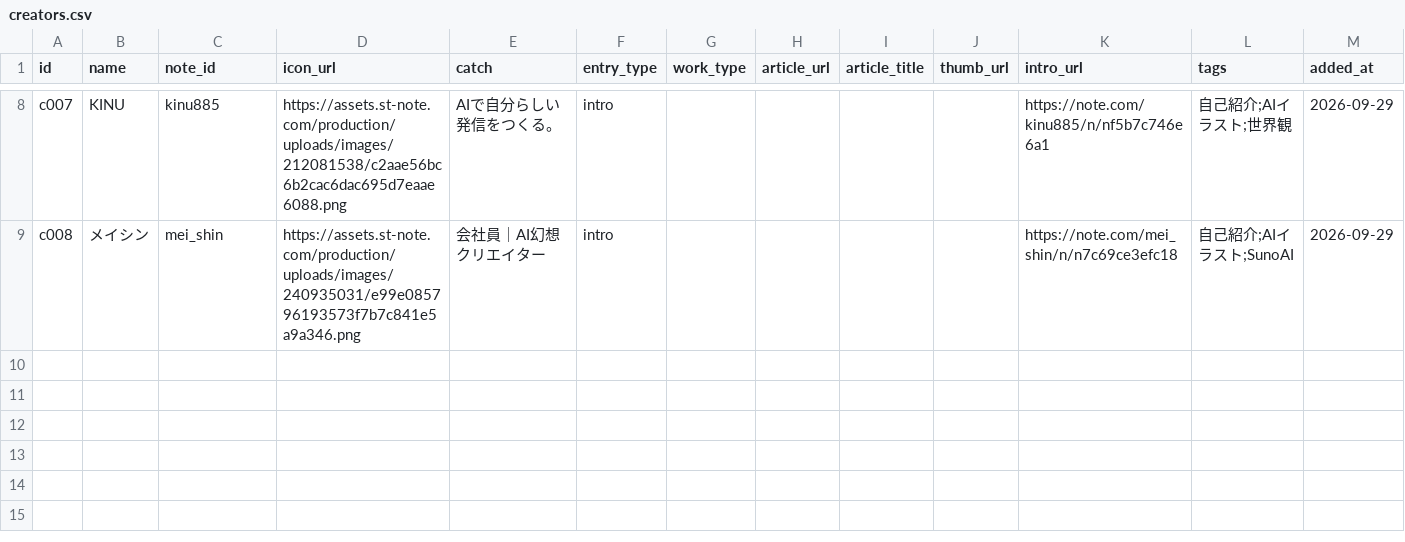
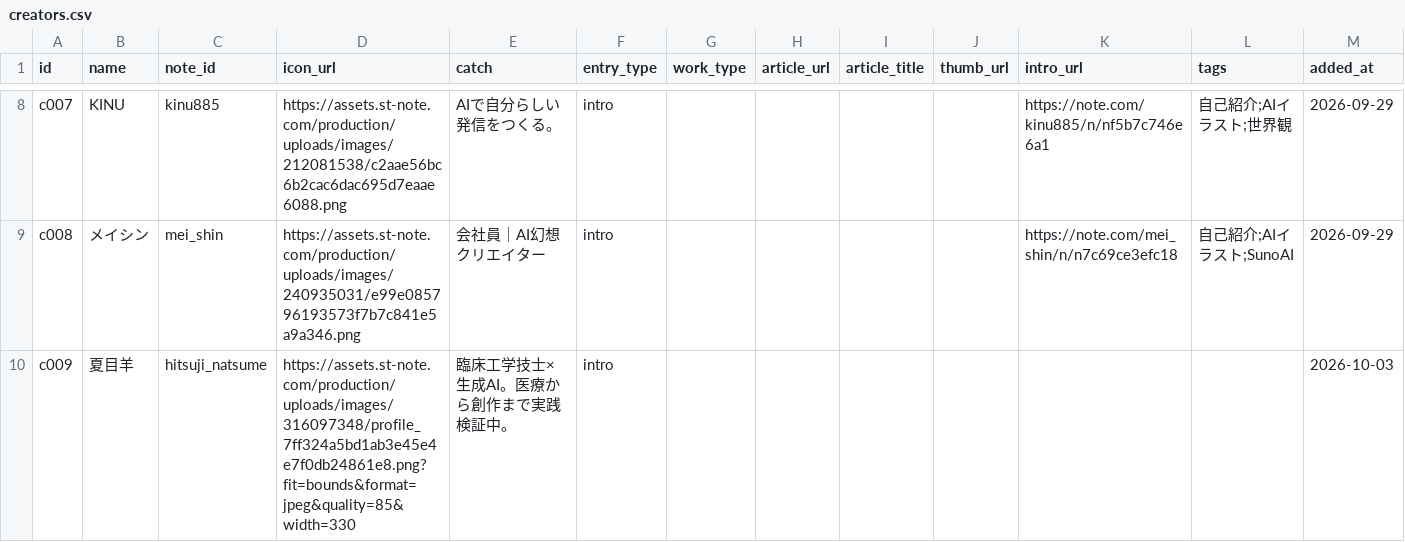
Before and after one commit to Goo-dev0505/halloween-gallery, a CSV file: creators.csv, drawn as a sheet; only a part is shown, gaps mark what is left out.

```diff
--- a/creators.csv
+++ b/creators.csv
@@ -9 +9,2 @@ c007,KINU,kinu885,https://assets.st-note.com/production/uploads/images/212081538
 c008,メイシン,mei_shin,https://assets.st-note.com/production/uploads/images/240935031/e99e085796193573f7b7c841e5a9a346.png,会社員｜AI幻想クリエイター,intro,,,,,https://note.com/mei_shin/n/n7c69ce3efc18,自己紹介;AIイラスト;SunoAI,2026-09-29
+c009,夏目羊,hitsuji_natsume,https://assets.st-note.com/production/uploads/images/316097348/profile_7ff324a5bd1ab3e45e4e7f0db24861e8.png?fit=bounds&format=jpeg&quality=85&width=330,臨床工学技士×生成AI。医療から創作まで実践検証中。,intro,,,,,,,2026-10-03
```
Also changed, not shown: 2 other files.
